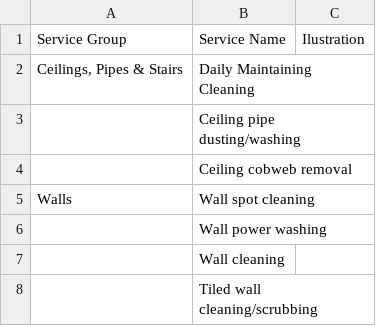
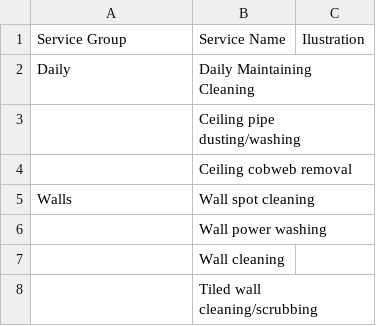
Before and after one commit to FreedomEXE/cks-portal, a CSV file: docs/Service List.xlsx - Sheet1.csv, drawn as a sheet; only a part is shown.

```diff
--- a/docs/Service List.xlsx - Sheet1.csv
+++ b/docs/Service List.xlsx - Sheet1.csv
@@ -1,3 +1,3 @@
 Service Group,Service Name ,Ilustration
-"Ceilings, Pipes & Stairs",Daily Maintaining Cleaning,
+Daily,Daily Maintaining Cleaning,
 ,Ceiling pipe dusting/washing,
```
Also changed, not shown: docs/Supply MASTER LIST.xlsx - Sheet1.csv, 36 other files.
